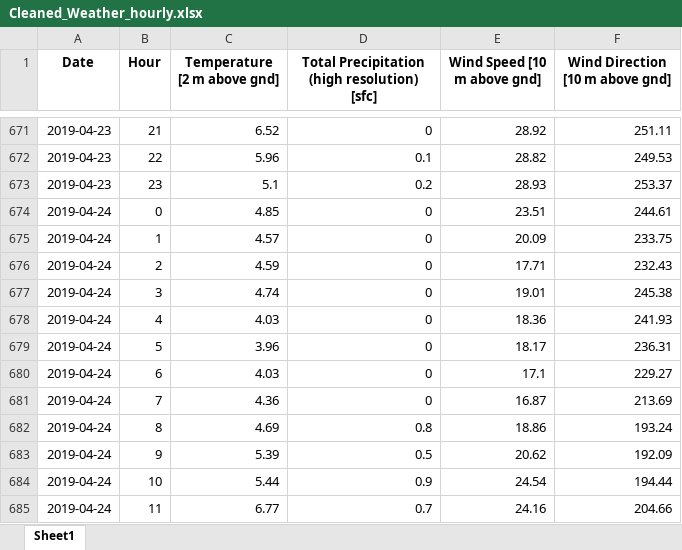
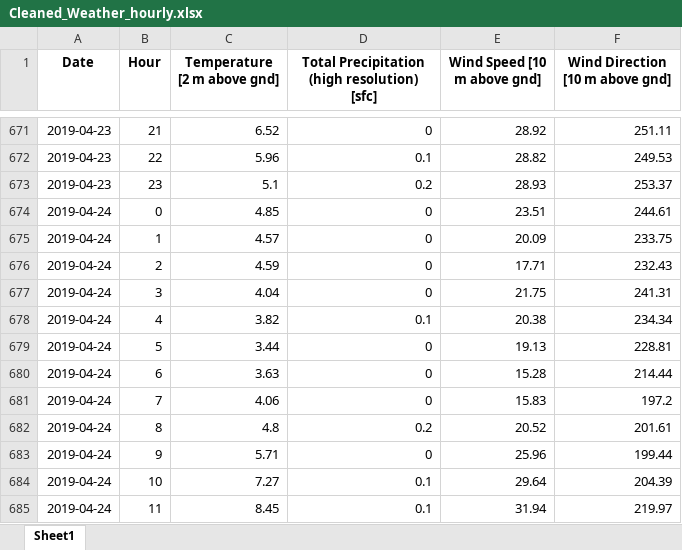
Before and after one commit to jorditijsseclaase/Assignment, an Excel workbook: Cleaned_Weather_hourly.xlsx, sheet Sheet1, drawn as a sheet; only a part is shown, gaps mark what is left out; values as stored, in another font and other column widths than the file's, no borders; the diff covers the shown part only; the diff names each change by its address in the sheet, - before the commit and + after, or states it on an @@ line.

```diff
--- a/Cleaned_Weather_hourly.xlsx (sheet Sheet1)
+++ b/Cleaned_Weather_hourly.xlsx (sheet Sheet1)
-C677 (Temperature [2 m above gnd]): 4.74
+C677 (Temperature [2 m above gnd]): 4.04
-E677 (Wind Speed [10 m above gnd]): 19.01
+E677 (Wind Speed [10 m above gnd]): 21.75
-F677 (Wind Direction [10 m above gnd]): 245.38
+F677 (Wind Direction [10 m above gnd]): 241.31
-C678 (Temperature [2 m above gnd]): 4.03
+C678 (Temperature [2 m above gnd]): 3.82
-D678: 0
+D678: 0.1
-E678 (Wind Speed [10 m above gnd]): 18.36
+E678 (Wind Speed [10 m above gnd]): 20.38
-F678 (Wind Direction [10 m above gnd]): 241.93
+F678 (Wind Direction [10 m above gnd]): 234.34
-C679 (Temperature [2 m above gnd]): 3.96
+C679 (Temperature [2 m above gnd]): 3.44
-E679 (Wind Speed [10 m above gnd]): 18.17
+E679 (Wind Speed [10 m above gnd]): 19.13
-F679 (Wind Direction [10 m above gnd]): 236.31
+F679 (Wind Direction [10 m above gnd]): 228.81
-C680 (Temperature [2 m above gnd]): 4.03
+C680 (Temperature [2 m above gnd]): 3.63
-E680 (Wind Speed [10 m above gnd]): 17.1
+E680 (Wind Speed [10 m above gnd]): 15.28
-F680 (Wind Direction [10 m above gnd]): 229.27
+F680 (Wind Direction [10 m above gnd]): 214.44
-C681 (Temperature [2 m above gnd]): 4.36
+C681 (Temperature [2 m above gnd]): 4.06
-E681 (Wind Speed [10 m above gnd]): 16.87
+E681 (Wind Speed [10 m above gnd]): 15.83
-F681 (Wind Direction [10 m above gnd]): 213.69
+F681 (Wind Direction [10 m above gnd]): 197.2
-C682 (Temperature [2 m above gnd]): 4.69
+C682 (Temperature [2 m above gnd]): 4.8
-D682: 0.8
+D682: 0.2
-E682 (Wind Speed [10 m above gnd]): 18.86
+E682 (Wind Speed [10 m above gnd]): 20.52
-F682 (Wind Direction [10 m above gnd]): 193.24
+F682 (Wind Direction [10 m above gnd]): 201.61
-C683 (Temperature [2 m above gnd]): 5.39
+C683 (Temperature [2 m above gnd]): 5.71
-D683: 0.5
+D683: 0
-E683 (Wind Speed [10 m above gnd]): 20.62
+E683 (Wind Speed [10 m above gnd]): 25.96
-F683 (Wind Direction [10 m above gnd]): 192.09
+F683 (Wind Direction [10 m above gnd]): 199.44
-C684 (Temperature [2 m above gnd]): 5.44
+C684 (Temperature [2 m above gnd]): 7.27
-D684: 0.9
+D684: 0.1
-E684 (Wind Speed [10 m above gnd]): 24.54
+E684 (Wind Speed [10 m above gnd]): 29.64
-F684 (Wind Direction [10 m above gnd]): 194.44
+F684 (Wind Direction [10 m above gnd]): 204.39
-C685 (Temperature [2 m above gnd]): 6.77
+C685 (Temperature [2 m above gnd]): 8.45
-D685: 0.7
+D685: 0.1
-E685 (Wind Speed [10 m above gnd]): 24.16
+E685 (Wind Speed [10 m above gnd]): 31.94
-F685 (Wind Direction [10 m above gnd]): 204.66
+F685 (Wind Direction [10 m above gnd]): 219.97
```
Also changed, not shown: 24 added rows and 391 edited cells elsewhere in this sheet, Cleaned_NO2_hourly_2019.xlsx, Cleaned_traffic_hourly.xlsx, 30 other files.
